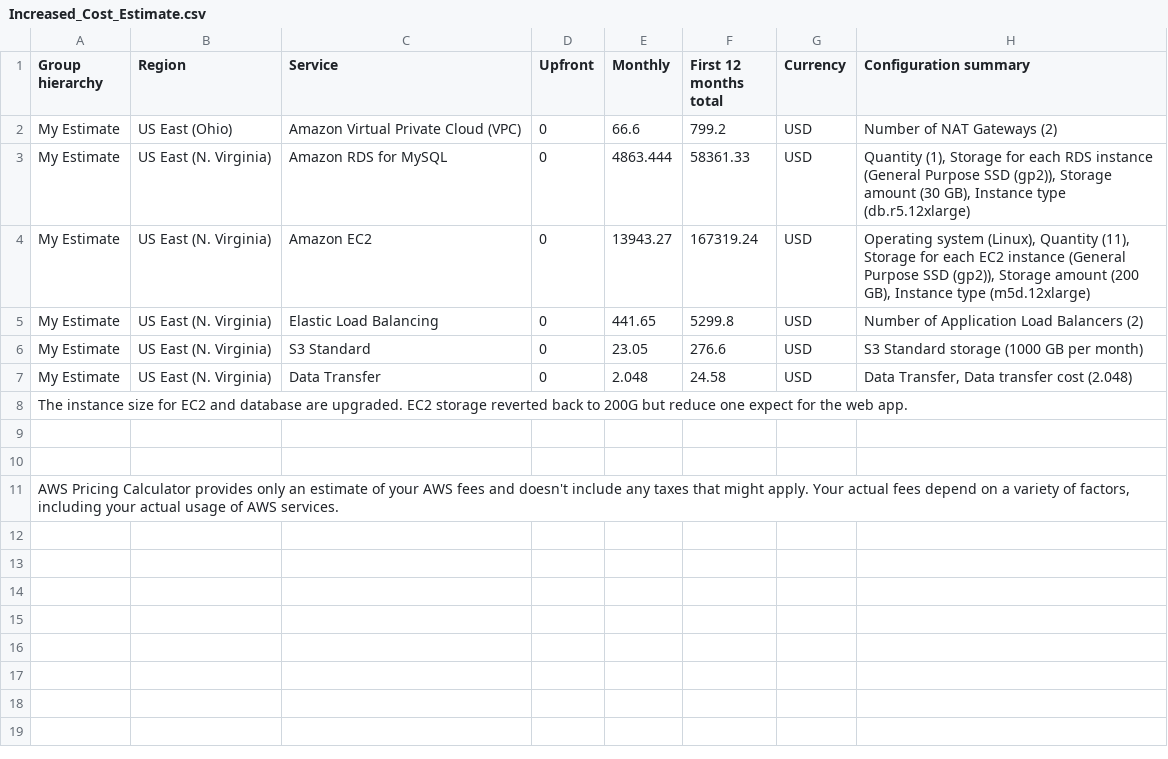
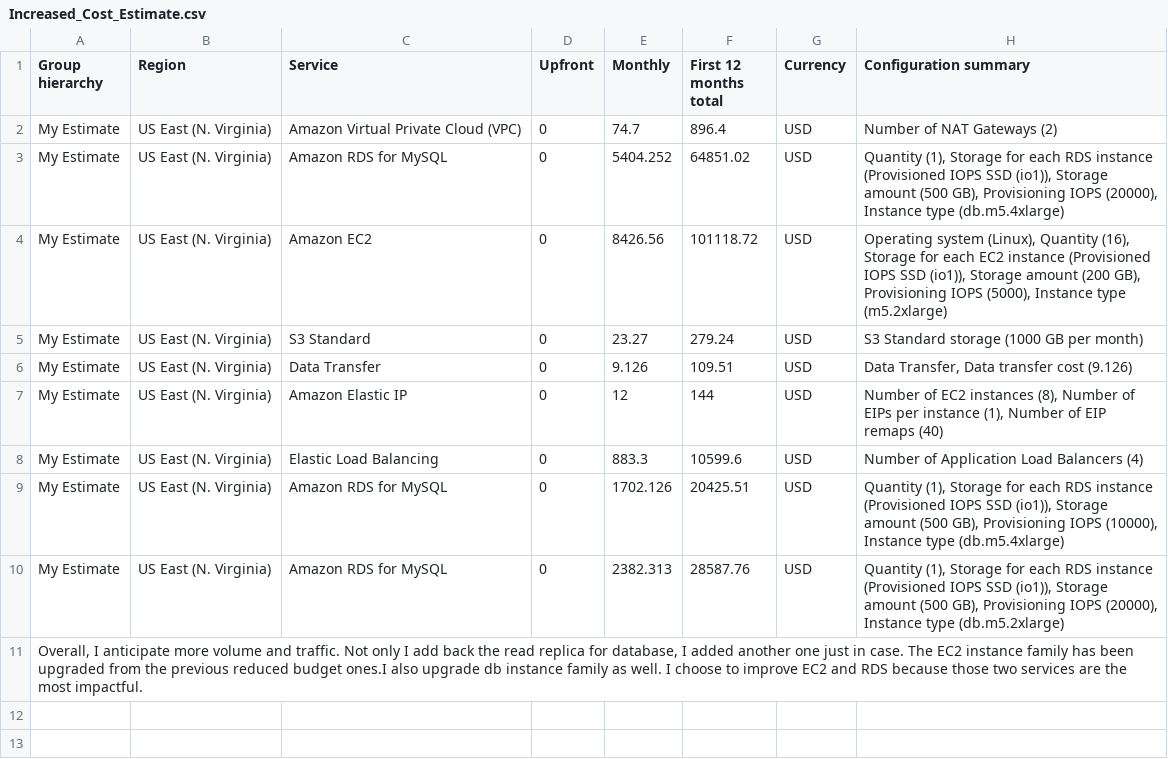
Before and after one commit to hchen20/infra-at-scale, a CSV file: Increased_Cost_Estimate.csv, drawn as a sheet; only a part is shown; the shorter side is filled out with more unchanged rows.

Commit message:
Re-evaluate cost estimates per review

```diff
--- a/Increased_Cost_Estimate.csv
+++ b/Increased_Cost_Estimate.csv
@@ -1,9 +1,12 @@
 Group hierarchy,Region,Service,Upfront,Monthly,First 12 months total,Currency,Configuration summary
-My Estimate,US East (Ohio),Amazon Virtual Private Cloud (VPC),0,66.6,799.2,USD,Number of NAT Gateways (2)
-My Estimate,US East (N. Virginia),Amazon RDS for MySQL,0,4863.444,58361.33,USD,"Quantity (1), Storage for each RDS instance (General Purpose SSD (gp2)), Storage amount (30 GB), Instance type (db.r5.12xlarge)"
-My Estimate,US East (N. Virginia),Amazon EC2,0,13943.27,167319.24,USD,"Operating system (Linux), Quantity (11), Storage for each EC2 instance (General Purpose SSD (gp2)), Storage amount (200 GB), Instance type (m5d.12xlarge)"
-My Estimate,US East (N. Virginia),Elastic Load Balancing,0,441.65,5299.8,USD,Number of Application Load Balancers (2)
-My Estimate,US East (N. Virginia),S3 Standard,0,23.05,276.6,USD,S3 Standard storage (1000 GB per month)
-My Estimate,US East (N. Virginia),Data Transfer,0,2.048,24.58,USD,"Data Transfer, Data transfer cost (2.048)"
-The instance size for EC2 and database are upgraded. EC2 storage reverted back to 200G but reduce one expect for the web app.,,,,,,,
+My Estimate,US East (N. Virginia),Amazon Virtual Private Cloud (VPC),0,74.7,896.4,USD,Number of NAT Gateways (2)
+My Estimate,US East (N. Virginia),Amazon RDS for MySQL,0,5404.252,64851.02,USD,"Quantity (1), Storage for each RDS instance (Provisioned IOPS SSD (io1)), Storage amount (500 GB), Provisioning IOPS (20000), Instance type (db.m5.4xlarge)"
+My Estimate,US East (N. Virginia),Amazon EC2,0,8426.56,101118.72,USD,"Operating system (Linux), Quantity (16), Storage for each EC2 instance (Provisioned IOPS SSD (io1)), Storage amount (200 GB), Provisioning IOPS (5000), Instance type (m5.2xlarge)"
+My Estimate,US East (N. Virginia),S3 Standard,0,23.27,279.24,USD,S3 Standard storage (1000 GB per month)
+My Estimate,US East (N. Virginia),Data Transfer,0,9.126,109.51,USD,"Data Transfer, Data transfer cost (9.126)"
+My Estimate,US East (N. Virginia),Amazon Elastic IP,0,12,144,USD,"Number of EC2 instances (8), Number of EIPs per instance (1), Number of EIP remaps (40)"
+My Estimate,US East (N. Virginia),Elastic Load Balancing,0,883.3,10599.6,USD,Number of Application Load Balancers (4)
+My Estimate,US East (N. Virginia),Amazon RDS for MySQL,0,1702.126,20425.51,USD,"Quantity (1), Storage for each RDS instance (Provisioned IOPS SSD (io1)), Storage amount (500 GB), Provisioning IOPS (10000), Instance type (db.m5.4xlarge)"
+My Estimate,US East (N. Virginia),Amazon RDS for MySQL,0,2382.313,28587.76,USD,"Quantity (1), Storage for each RDS instance (Provisioned IOPS SSD (io1)), Storage amount (500 GB), Provisioning IOPS (20000), Instance type (db.m5.2xlarge)"
+"Overall, I anticipate more volume and traffic. Not only I add back the read replica for database, I added another one just in case. The EC2 instance family has been upgraded from the previous reduced budget ones.I also upgrade db instance family as well. I choose to improve EC2 and RDS because those two services are the most impactful.",,,,,,,
 ,,,,,,,
```
Also changed, not shown: Initial_Cost_Estimate.csv, Reduced_Cost_Estimate.csv.
